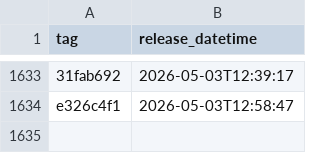
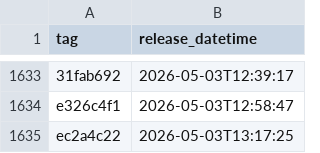
Before and after one commit to uk-gov-mirror/nhsdigital.prescriptionsforpatients, a CSV file: _data/internal-dev-sandbox_deployments.csv, drawn as a sheet; only a part is shown, gaps mark what is left out; the diff names each change by its address in the sheet, - before the commit and + after, or states it on an @@ line.

```diff
--- a/_data/internal-dev-sandbox_deployments.csv
+++ b/_data/internal-dev-sandbox_deployments.csv
+row 1635: ec2a4c22 | 2026-05-03T13:17:25
```
Also changed, not shown: 1 other file.
